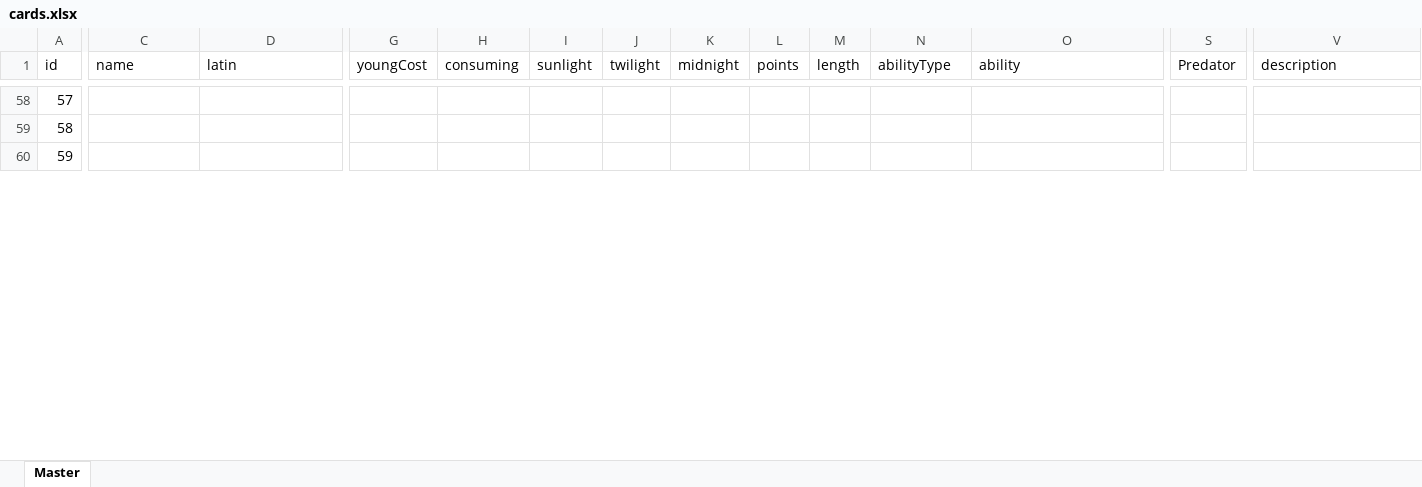
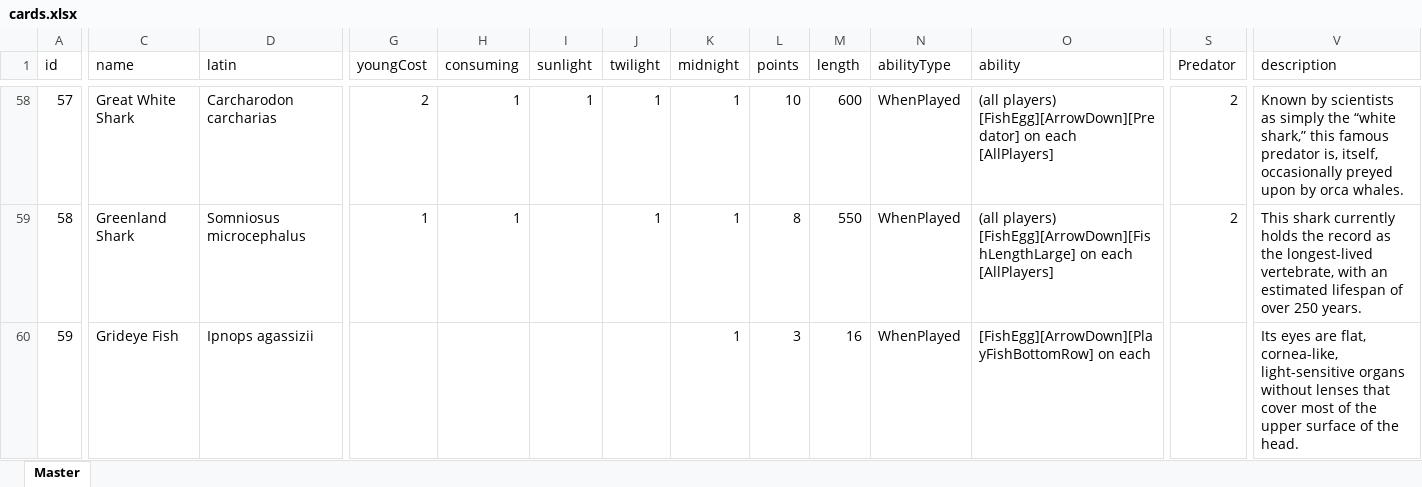
Before and after one commit to navarog/finsearch, an Excel workbook: scripts/cards.xlsx, sheet Master, drawn as a sheet; only a part is shown, gaps mark what is left out; values as stored, in another font and other column widths than the file's, no borders; table styles not drawn; the diff covers the shown part only; the diff names each change by its address in the sheet, - before the commit and + after, or states it on an @@ line.

```diff
--- a/scripts/cards.xlsx (sheet Master)
+++ b/scripts/cards.xlsx (sheet Master)
-C58 (name): (empty)
+C58 (name): Great White Shark
-D58 (latin): (empty)
+D58 (latin): Carcharodon carcharias
-G58 (youngCost): (empty)
+G58 (youngCost): 2
-H58:H59 (consuming): (empty)
+H58:H59 (consuming): 1
-I58 (sunlight): (empty)
+I58 (sunlight): 1
-J58:J59 (twilight): (empty)
+J58:J59 (twilight): 1
-K58:K60 (midnight): (empty)
+K58:K60 (midnight): 1
-L58 (points): (empty)
+L58 (points): 10
-M58 (length): (empty)
+M58 (length): 600
-N58:N60 (abilityType): (empty)
+N58:N60 (abilityType): WhenPlayed
-O58 (ability): (empty)
+O58 (ability): (all players) [FishEgg][ArrowDown][Predator] on each [AllPlayers]
-S58:S59 (Predator): (empty)
+S58:S59 (Predator): 2
-V58 (description): (empty)
+V58 (description): Known by scientists as simply the “white shark,” this famous predator is, itself, occasionally preyed upon by orca whales.
-C59 (name): (empty)
+C59 (name): Greenland Shark
-D59 (latin): (empty)
+D59 (latin): Somniosus microcephalus
-G59 (youngCost): (empty)
+G59 (youngCost): 1
-L59 (points): (empty)
+L59 (points): 8
-M59 (length): (empty)
+M59 (length): 550
-O59 (ability): (empty)
+O59 (ability): (all players) [FishEgg][ArrowDown][FishLengthLarge] on each [AllPlayers]
-V59 (description): (empty)
+V59 (description): This shark currently holds the record as the longest-lived vertebrate, with an estimated lifespan of over 250 years.
-C60 (name): (empty)
+C60 (name): Grideye Fish
-D60 (latin): (empty)
+D60 (latin): Ipnops agassizii
-L60 (points): (empty)
+L60 (points): 3
-M60 (length): (empty)
+M60 (length): 16
-O60 (ability): (empty)
+O60 (ability): [FishEgg][ArrowDown][PlayFishBottomRow] on each
-V60 (description): (empty)
+V60 (description): Its eyes are flat, cornea-like, light-sensitive organs without lenses that cover most of the upper surface of the head.
```
Also changed, not shown: 157 edited cells elsewhere in this sheet, 1 other file.
